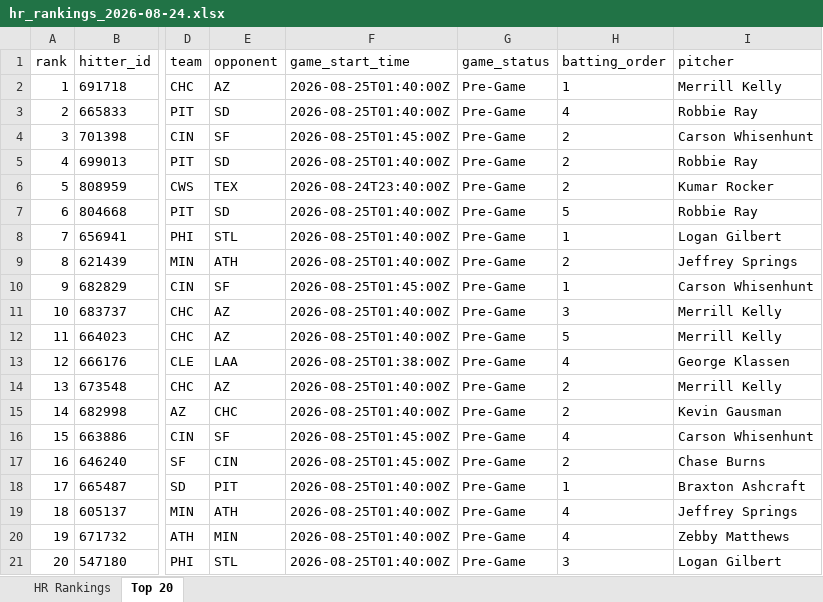
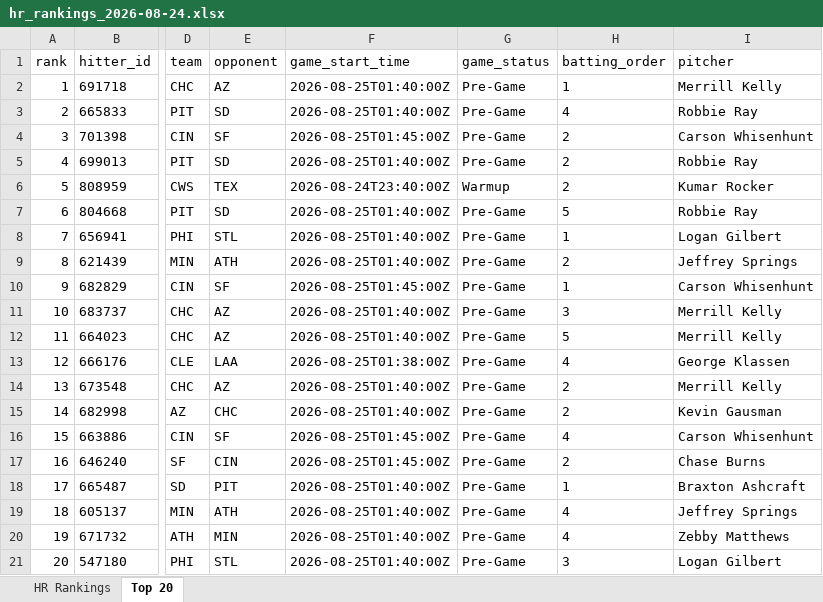
Before and after one commit to etbell28/ghost-analytics, an Excel workbook: outputs/daily/hr_rankings_2026-08-24.xlsx, sheet Top 20, drawn as a sheet; only a part is shown, gaps mark what is left out; values as stored, in another font and other column widths than the file's, no borders; the diff names each change by its address in the sheet, - before the commit and + after, or states it on an @@ line.

```diff
--- a/outputs/daily/hr_rankings_2026-08-24.xlsx (sheet Top 20)
+++ b/outputs/daily/hr_rankings_2026-08-24.xlsx (sheet Top 20)
-G6 (game_status): Pre-Game
+G6 (game_status): Warmup
```
Also changed, not shown: sheet HR Rankings, outputs/hr_rankings.xlsx, 7 other files.
